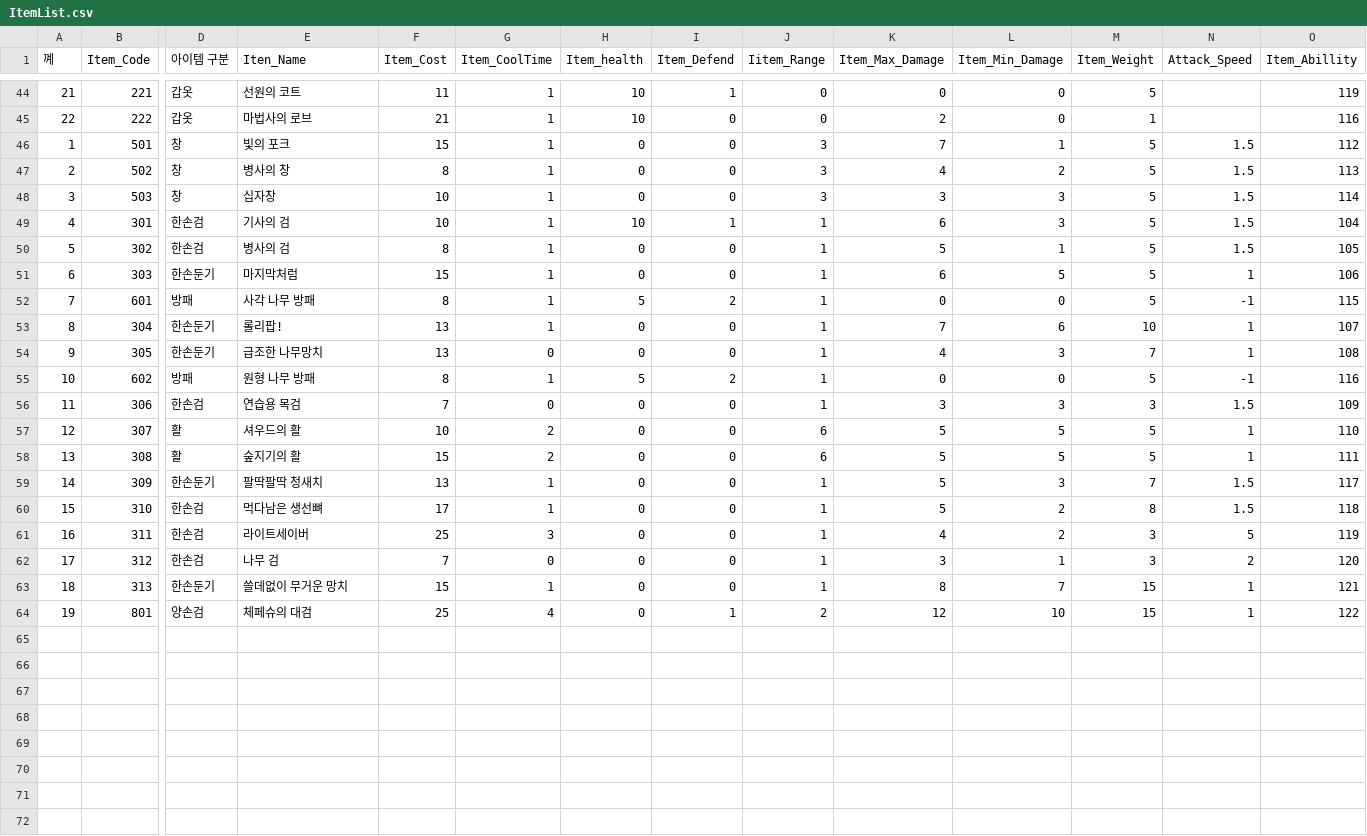
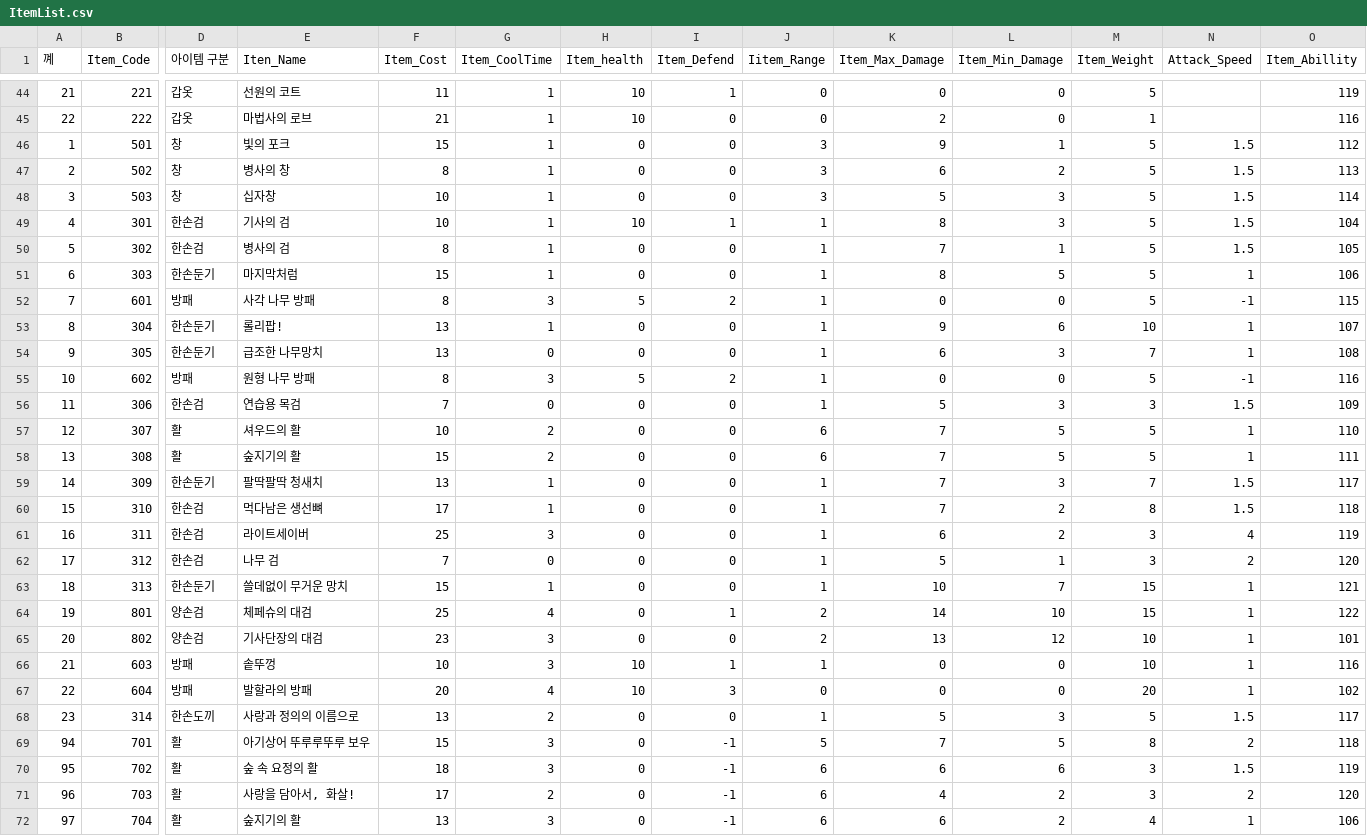
Before and after one commit to rkfkrhdu12/EverMore, a CSV file: Assets/Resources/ItemList.csv, drawn as a sheet; only a part is shown, gaps mark what is left out; rows hold the shown columns only; the diff covers the shown part only; the diff names each change by its address in the sheet, - before the commit and + after, or states it on an @@ line.

Commit message:
Update ItemList.csv

```diff
--- a/Assets/Resources/ItemList.csv
+++ b/Assets/Resources/ItemList.csv
-K46 (Item_Max_Damage): 7
+K46 (Item_Max_Damage): 9
-K47 (Item_Max_Damage): 4
+K47 (Item_Max_Damage): 6
-K48 (Item_Max_Damage): 3
+K48 (Item_Max_Damage): 5
-K49 (Item_Max_Damage): 6
+K49 (Item_Max_Damage): 8
-K50 (Item_Max_Damage): 5
+K50 (Item_Max_Damage): 7
-K51 (Item_Max_Damage): 6
+K51 (Item_Max_Damage): 8
-G52 (Item_CoolTime): 1
+G52 (Item_CoolTime): 3
-K53 (Item_Max_Damage): 7
+K53 (Item_Max_Damage): 9
-K54 (Item_Max_Damage): 4
+K54 (Item_Max_Damage): 6
-G55 (Item_CoolTime): 1
+G55 (Item_CoolTime): 3
-K56 (Item_Max_Damage): 3
+K56 (Item_Max_Damage): 5
-K57:K60 (Item_Max_Damage): 5
+K57:K60 (Item_Max_Damage): 7
-K61 (Item_Max_Damage): 4
+K61 (Item_Max_Damage): 6
-N61 (Attack_Speed): 5
+N61 (Attack_Speed): 4
-K62 (Item_Max_Damage): 3
+K62 (Item_Max_Damage): 5
-K63 (Item_Max_Damage): 8
+K63 (Item_Max_Damage): 10
-K64 (Item_Max_Damage): 12
+K64 (Item_Max_Damage): 14
+row 65: 20 | 802 | 양손검 | 기사단장의 대검 | 23 | 3 | 0 | 0 | 2 | 13 | 12 | 10 | 1 | 101
+row 66: 21 | 603 | 방패 | 솥뚜껑 | 10 | 3 | 10 | 1 | 1 | 0 | 0 | 10 | 1 | 116
+row 67: 22 | 604 | 방패 | 발할라의 방패 | 20 | 4 | 10 | 3 | 0 | 0 | 0 | 20 | 1 | 102
+row 68: 23 | 314 | 한손도끼 | 사랑과 정의의 이름으로 | 13 | 2 | 0 | 0 | 1 | 5 | 3 | 5 | 1.5 | 117
+row 69: 94 | 701 | 활 | 아기상어 뚜루루뚜루 보우 | 15 | 3 | 0 | -1 | 5 | 7 | 5 | 8 | 2 | 118
+row 70: 95 | 702 | 활 | 숲 속 요정의 활 | 18 | 3 | 0 | -1 | 6 | 6 | 6 | 3 | 1.5 | 119
+row 71: 96 | 703 | 활 | 사랑을 담아서, 화살! | 17 | 2 | 0 | -1 | 6 | 4 | 2 | 3 | 2 | 120
+row 72: 97 | 704 | 활 | 숲지기의 활 | 13 | 3 | 0 | -1 | 6 | 6 | 2 | 4 | 1 | 106
```
Also changed, not shown: 1 added row elsewhere in this file.
